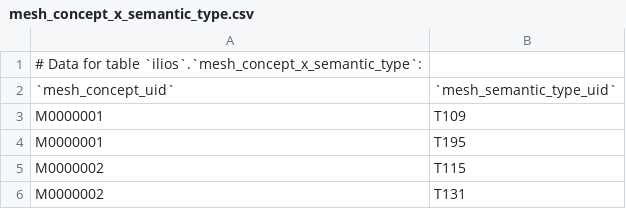
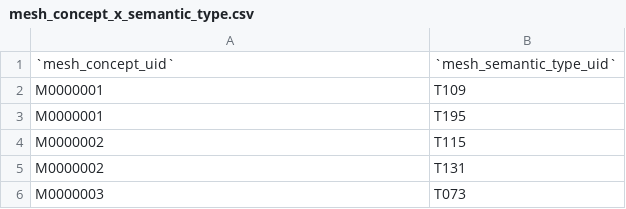
Before and after one commit to super1002/ilios, a CSV file: src/Ilios/CoreBundle/Resources/dataimport/mesh_concept_x_semantic_type.csv, drawn as a sheet; only a part is shown; the shorter side is filled out with more unchanged rows.

Commit message:
removed first line from data file.

```diff
--- a/src/Ilios/CoreBundle/Resources/dataimport/mesh_concept_x_semantic_type.csv
+++ b/src/Ilios/CoreBundle/Resources/dataimport/mesh_concept_x_semantic_type.csv
@@ -1,2 +1 @@
-# Data for table `ilios`.`mesh_concept_x_semantic_type`:
 `mesh_concept_uid`,`mesh_semantic_type_uid`
```
